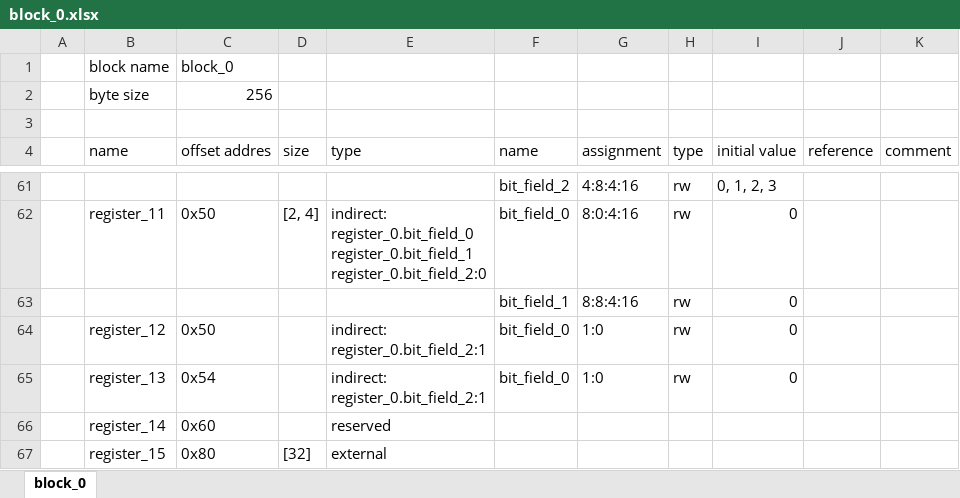
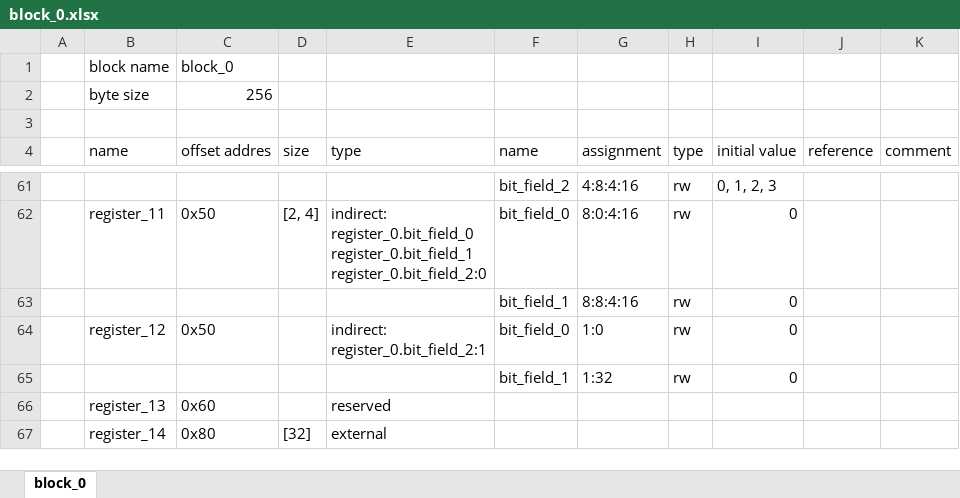
Before and after one commit to rggen/rggen-sample, an Excel workbook: block_0.xlsx, sheet block_0, drawn as a sheet; only a part is shown, gaps mark what is left out; values as stored, in another font and other column widths than the file's, no borders; removed rows and columns are numbered as before the commit, all else as after; ↵ is a line break in a cell; the diff names each change by its address in the sheet, - before the commit and + after, or states it on an @@ line.

```diff
--- a/block_0.xlsx (sheet block_0)
+++ b/block_0.xlsx (sheet block_0)
-row 65:  | register_13 | 0x54 |  | indirect: ↵ register_0.bit_field_2:1 | bit_field_0 | 1:0 | rw | 0
+row 65:  |  |  |  |  | bit_field_1 | 1:32 | rw | 0
-B66 (name): register_14
+B66 (name): register_13
-B67 (name): register_15
+B67 (name): register_14
```
Also changed, not shown: 9 other files.
